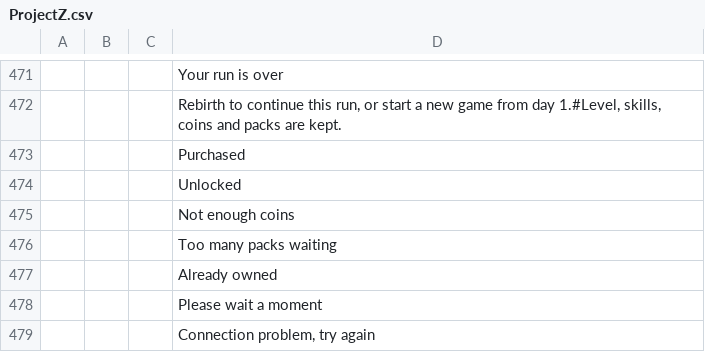
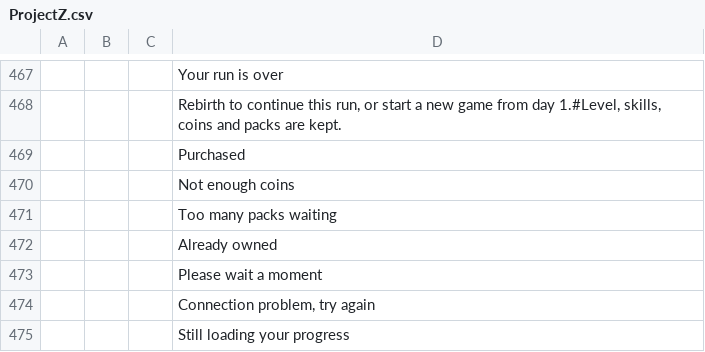
Before and after one commit to devconnecting1/meu-jogo-beta, a CSV file: design/locale/ProjectZ.csv, drawn as a sheet; only a part is shown, gaps mark what is left out; the shorter side is filled out with more unchanged rows; removed rows and columns are numbered as before the commit, all else as after; the diff covers the shown part only; the diff names each change by its address in the sheet, - before the commit and + after, or states it on an @@ line.

```diff
--- a/design/locale/ProjectZ.csv
+++ b/design/locale/ProjectZ.csv
-row 474:  |  |  | Unlocked
```
Also changed, not shown: 14 added rows and 4 removed rows elsewhere in this file, 14 other files.
